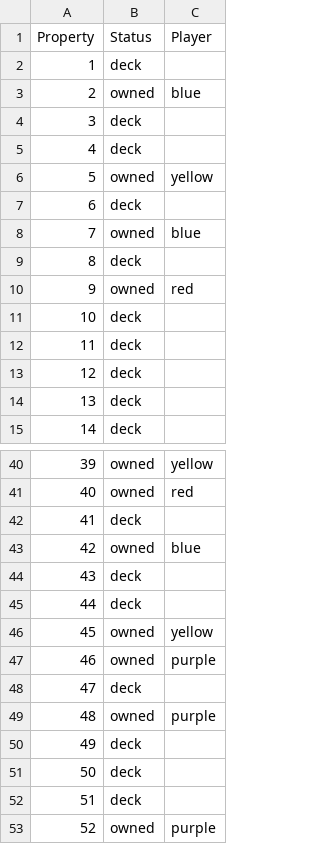
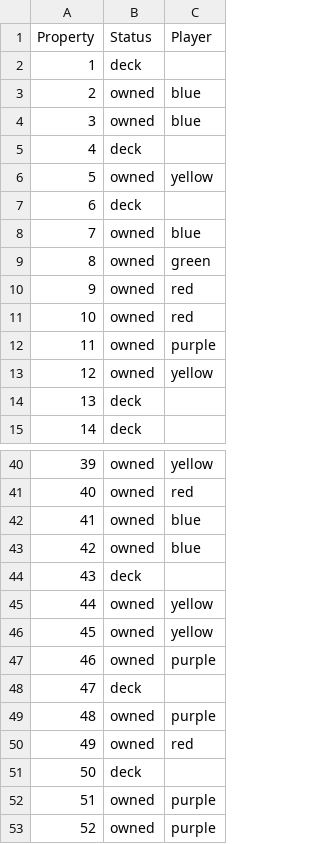
Before and after one commit to mhgerov/chinatown, a CSV file: chinatown_properties.csv, drawn as a sheet; only a part is shown, gaps mark what is left out; the diff covers the shown part only.

```diff
--- a/chinatown_properties.csv
+++ b/chinatown_properties.csv
@@ -3,3 +3,3 @@ Property,Status,Player
 2,owned,blue
-3,deck,
+3,owned,blue
 4,deck,
@@ -8,7 +8,7 @@ Property,Status,Player
 7,owned,blue
-8,deck,
+8,owned,green
 9,owned,red
-10,deck,
-11,deck,
-12,deck,
+10,owned,red
+11,owned,purple
+12,owned,yellow
 13,deck,
@@ -41,6 +41,6 @@ Property,Status,Player
 40,owned,red
-41,deck,
+41,owned,blue
 42,owned,blue
 43,deck,
-44,deck,
+44,owned,yellow
 45,owned,yellow
@@ -49,5 +49,5 @@ Property,Status,Player
 48,owned,purple
-49,deck,
+49,owned,red
 50,deck,
-51,deck,
+51,owned,purple
 52,owned,purple
```
Also changed, not shown: 2 edited cells elsewhere in this file, 1 other file.
